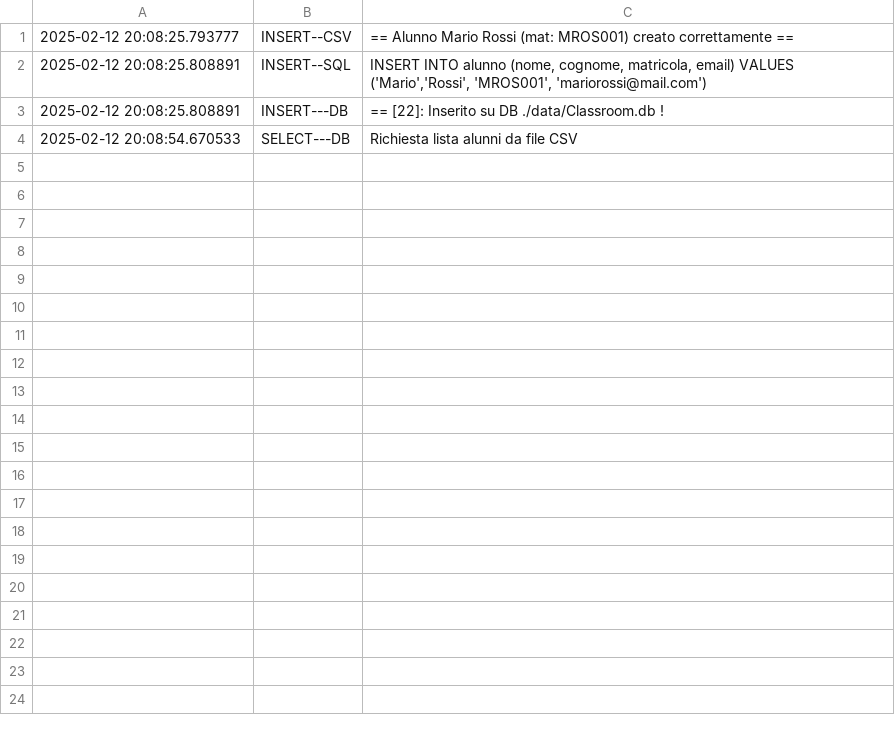
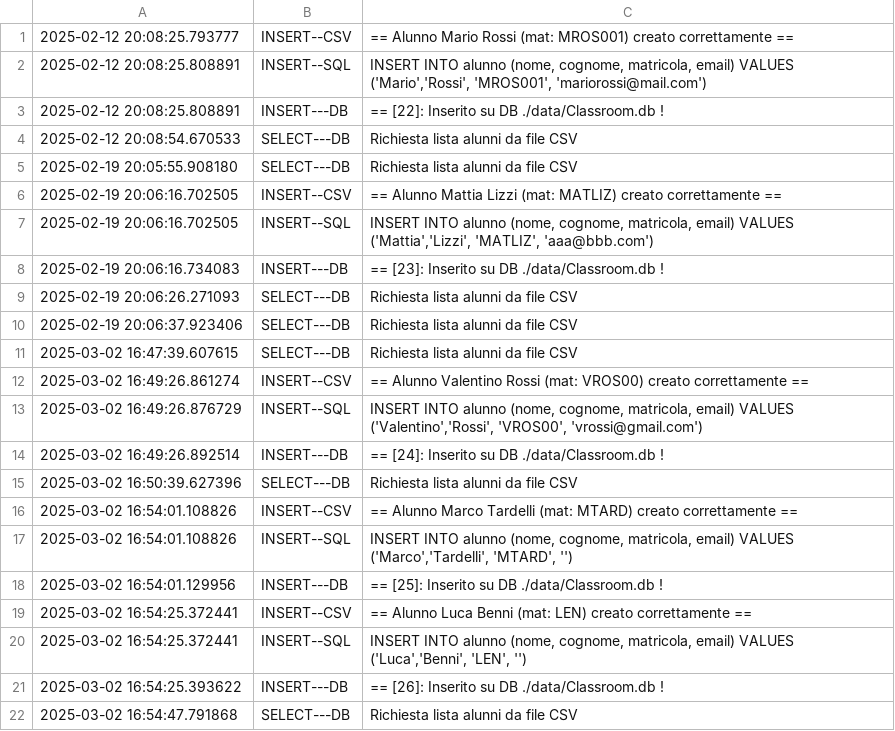
Before and after one commit to fabrizioquercia/python_school, a CSV file: classroom/data/logs.csv, drawn as a sheet; the diff names each change by its address in the sheet, - before the commit and + after, or states it on an @@ line.

```diff
--- a/classroom/data/logs.csv
+++ b/classroom/data/logs.csv
+row 5: 2025-02-19 20:05:55.908180 | SELECT---DB | Richiesta lista alunni da file CSV
+row 6: 2025-02-19 20:06:16.702505 | INSERT--CSV | == Alunno Mattia Lizzi (mat: MATLIZ) creato correttamente ==
+row 7: 2025-02-19 20:06:16.702505 | INSERT--SQL | INSERT INTO alunno (nome, cognome, matricola, email) VALUES ('Mattia','Lizzi', 'MATLIZ', 'aaa@bbb.com')
+row 8: 2025-02-19 20:06:16.734083 | INSERT---DB | == [23]: Inserito su DB ./data/Classroom.db !
+row 9: 2025-02-19 20:06:26.271093 | SELECT---DB | Richiesta lista alunni da file CSV
+row 10: 2025-02-19 20:06:37.923406 | SELECT---DB | Richiesta lista alunni da file CSV
+row 11: 2025-03-02 16:47:39.607615 | SELECT---DB | Richiesta lista alunni da file CSV
+row 12: 2025-03-02 16:49:26.861274 | INSERT--CSV | == Alunno Valentino Rossi (mat: VROS00) creato correttamente ==
+row 13: 2025-03-02 16:49:26.876729 | INSERT--SQL | INSERT INTO alunno (nome, cognome, matricola, email) VALUES ('Valentino','Rossi', 'VROS00', 'vrossi@gmail.com')
+row 14: 2025-03-02 16:49:26.892514 | INSERT---DB | == [24]: Inserito su DB ./data/Classroom.db !
+row 15: 2025-03-02 16:50:39.627396 | SELECT---DB | Richiesta lista alunni da file CSV
+row 16: 2025-03-02 16:54:01.108826 | INSERT--CSV | == Alunno Marco Tardelli (mat: MTARD) creato correttamente ==
+row 17: 2025-03-02 16:54:01.108826 | INSERT--SQL | INSERT INTO alunno (nome, cognome, matricola, email) VALUES ('Marco','Tardelli', 'MTARD', '')
+row 18: 2025-03-02 16:54:01.129956 | INSERT---DB | == [25]: Inserito su DB ./data/Classroom.db !
+row 19: 2025-03-02 16:54:25.372441 | INSERT--CSV | == Alunno Luca Benni (mat: LEN) creato correttamente ==
+row 20: 2025-03-02 16:54:25.372441 | INSERT--SQL | INSERT INTO alunno (nome, cognome, matricola, email) VALUES ('Luca','Benni', 'LEN', '')
+row 21: 2025-03-02 16:54:25.393622 | INSERT---DB | == [26]: Inserito su DB ./data/Classroom.db !
+row 22: 2025-03-02 16:54:47.791868 | SELECT---DB | Richiesta lista alunni da file CSV
```
Also changed, not shown: 17 other files.
